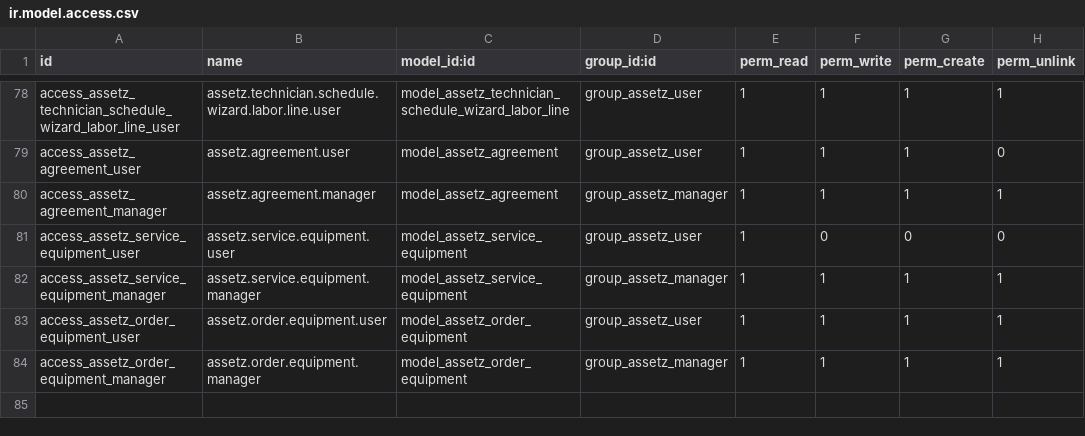
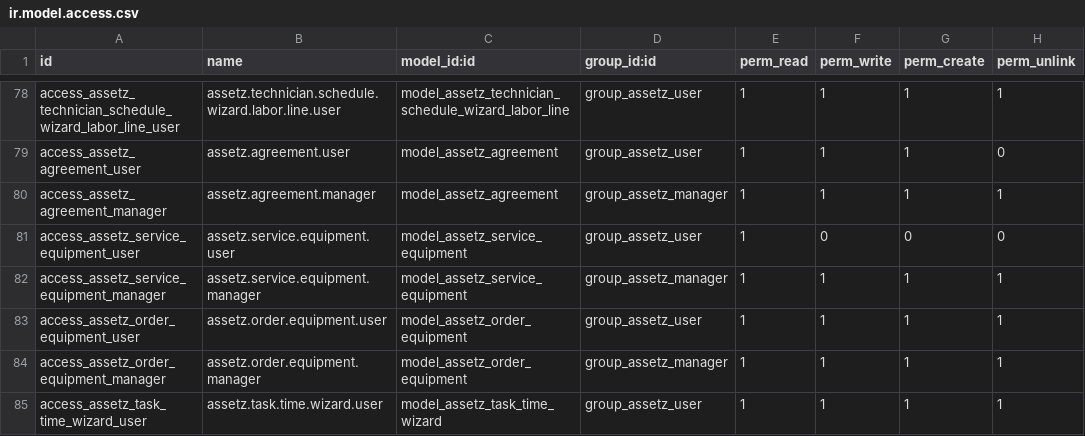
Before and after one commit to tashif-madani/assetz, a CSV file: security/ir.model.access.csv, drawn as a sheet; only a part is shown, gaps mark what is left out.

Commit message:
Added job tasks

```diff
--- a/security/ir.model.access.csv
+++ b/security/ir.model.access.csv
@@ -84 +84,2 @@ access_assetz_order_equipment_user,assetz.order.equipment.user,model_assetz_orde
 access_assetz_order_equipment_manager,assetz.order.equipment.manager,model_assetz_order_equipment,group_assetz_manager,1,1,1,1
+access_assetz_task_time_wizard_user,assetz.task.time.wizard.user,model_assetz_task_time_wizard,group_assetz_user,1,1,1,1
```
Also changed, not shown: 9 other files.
